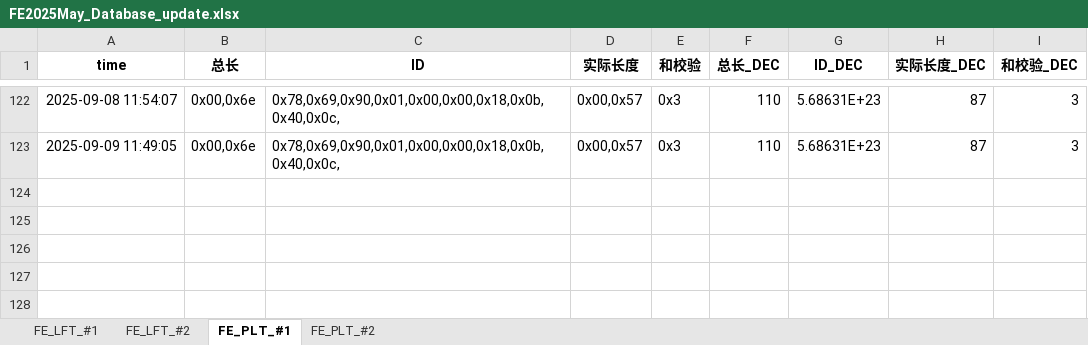
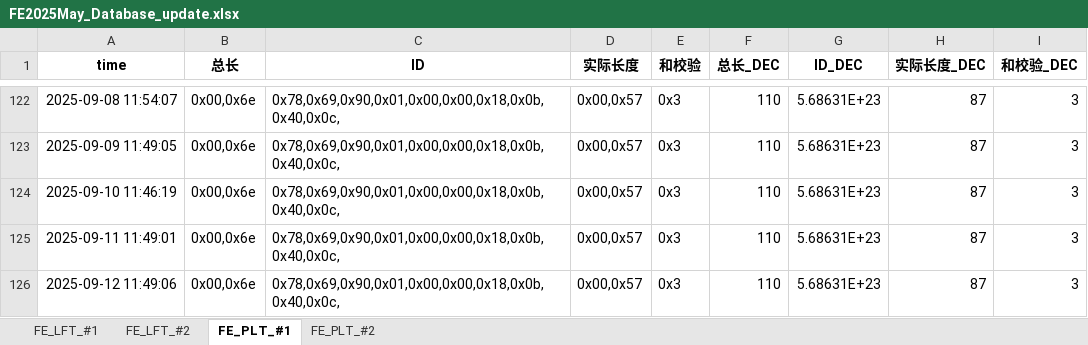
Before and after one commit to weichencsu/tbo_may2025, an Excel workbook: FE2025May_Database_update.xlsx, sheet FE_PLT_#1, drawn as a sheet; only a part is shown, gaps mark what is left out; values as stored, in another font and other column widths than the file's, no borders; the diff names each change by its address in the sheet, - before the commit and + after, or states it on an @@ line.

```diff
--- a/FE2025May_Database_update.xlsx (sheet FE_PLT_#1)
+++ b/FE2025May_Database_update.xlsx (sheet FE_PLT_#1)
+row 124: 2025-09-10 11:46:19 | 0x00,0x6e | 0x78,0x69,0x90,0x01,0x00,0x00,0x18,0x0b,0x40,0x0c, | 0x00,0x57 | 0x3 | 110 | 5.68631E+23 | 87 | 3
+row 125: 2025-09-11 11:49:01 | 0x00,0x6e | 0x78,0x69,0x90,0x01,0x00,0x00,0x18,0x0b,0x40,0x0c, | 0x00,0x57 | 0x3 | 110 | 5.68631E+23 | 87 | 3
+row 126: 2025-09-12 11:49:06 | 0x00,0x6e | 0x78,0x69,0x90,0x01,0x00,0x00,0x18,0x0b,0x40,0x0c, | 0x00,0x57 | 0x3 | 110 | 5.68631E+23 | 87 | 3
```
Also changed, not shown: sheet FE_PLT_#2, sheet FE_LFT_#2, sheet FE_LFT_#1.
